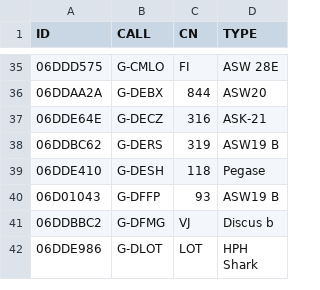
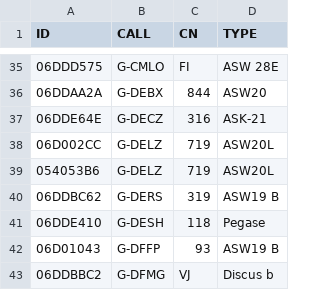
Before and after one commit to scorer/contestants, a CSV file: all_booker.csv, drawn as a sheet; only a part is shown, gaps mark what is left out; the shorter side is filled out with more unchanged rows.

Commit message:
Update all_booker.csv

```diff
--- a/all_booker.csv
+++ b/all_booker.csv
@@ -37,2 +37,4 @@ ID,CALL,CN,TYPE
 06DDE64E,G-DECZ,316,ASK-21
+06D002CC,G-DELZ,719,ASW20L
+054053B6,G-DELZ,719,ASW20L
 06DDBC62,G-DERS,319,ASW19 B
```
